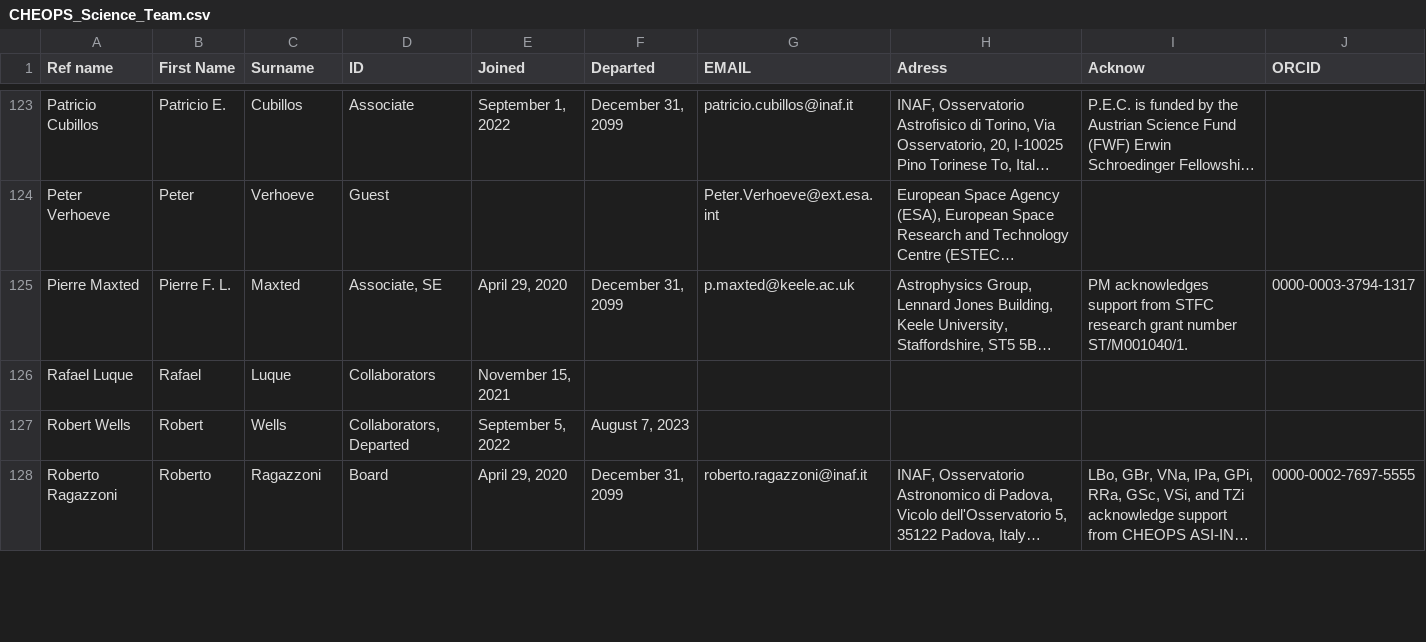
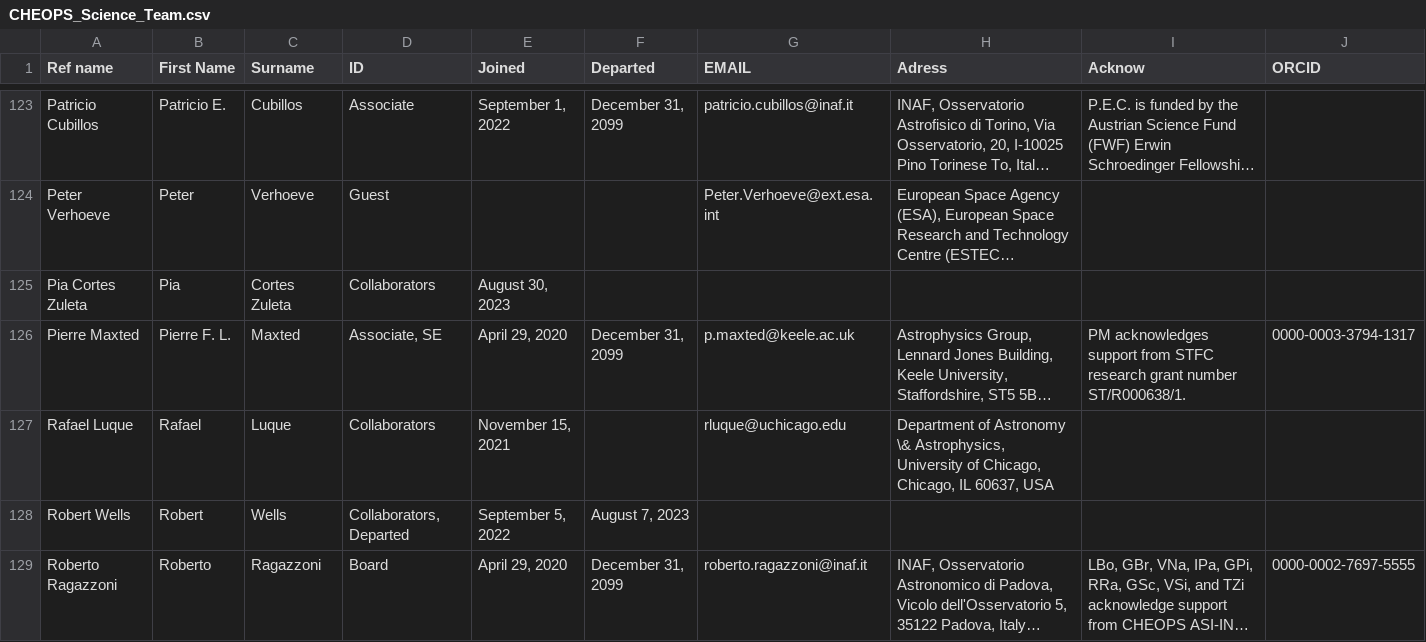
Before and after one commit to adleleu/author_list, a CSV file: CHEOPS_Science_Team.csv, drawn as a sheet; only a part is shown, gaps mark what is left out; long unchanged cells end in …; addresses are those after the commit; the diff covers the shown part only; the diff names each change by its address in the sheet, - before the commit and + after, or states it on an @@ line.

Commit message:
fixed several hidden characters; Ack PMA update

```diff
--- a/CHEOPS_Science_Team.csv
+++ b/CHEOPS_Science_Team.csv
+row 125: Pia Cortes Zuleta | Pia | Cortes Zuleta | Collaborators | August 30, 2023
-I126 (Acknow): …grant number ST/M001040/1.
+I126 (Acknow): …grant number ST/R000638/1.
-G127 (EMAIL): (empty)
+G127 (EMAIL): rluque@uchicago.edu
-H127 (Adress): (empty)
+H127 (Adress): Department of Astronomy \& Astrophysics, University of Chicago, Chicago, IL 60637, USA
```
Also changed, not shown: 10 edited cells elsewhere in this file.
